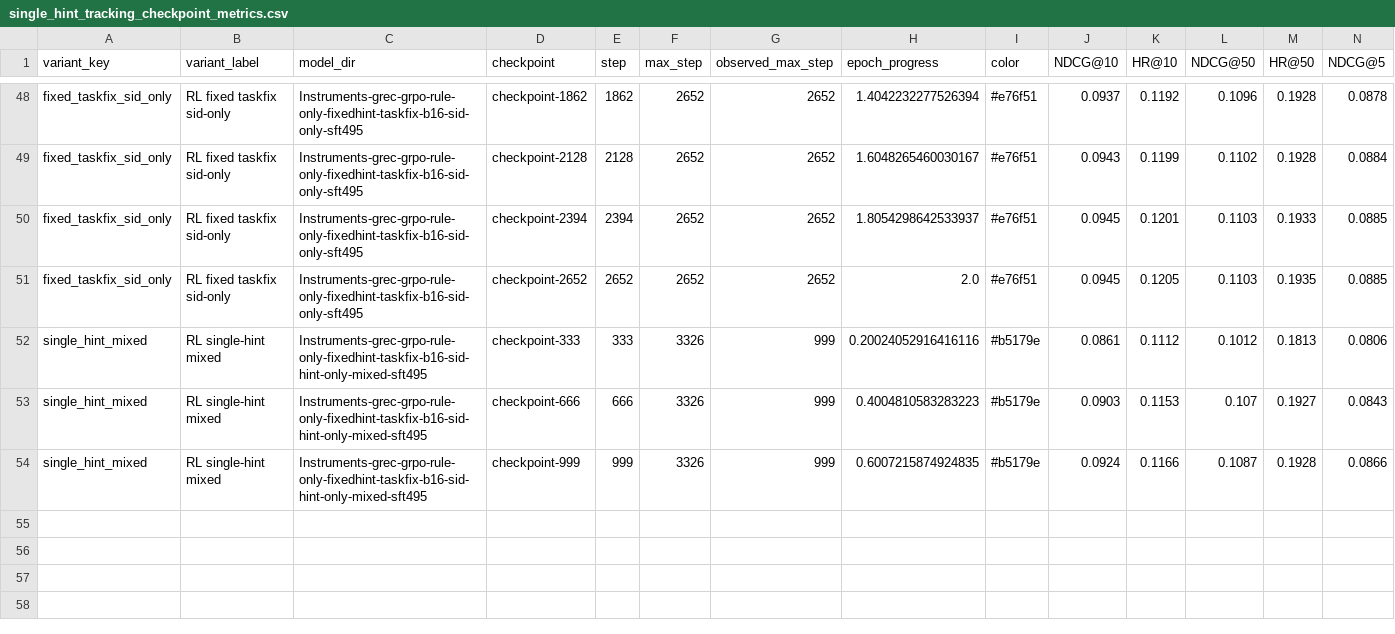
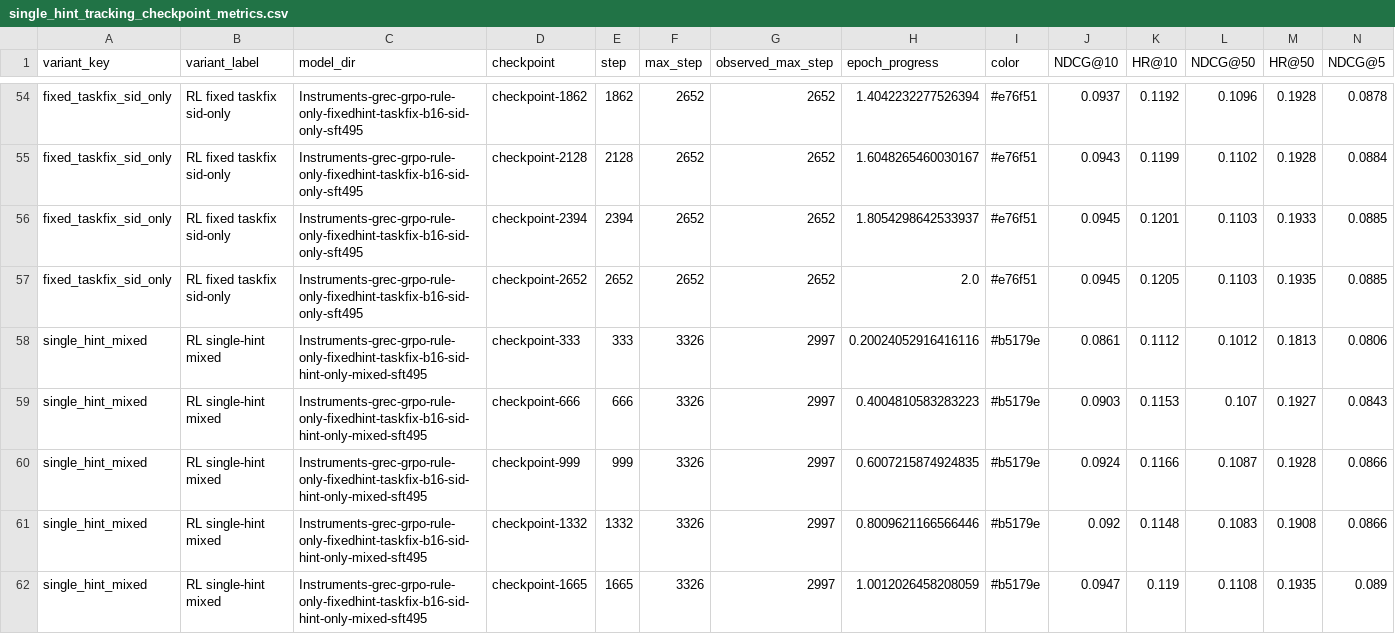
Before and after one commit to WncFht/GenRec, a CSV file: docs/assets/2026-04-19-instruments-dual-task-single-hint-tracking/single_hint_tracking_checkpoint_metrics.csv, drawn as a sheet; only a part is shown, gaps mark what is left out; addresses are those after the commit; rows hold the shown columns only; the diff covers the shown part only; the diff names each change by its address in the sheet, - before the commit and + after, or states it on an @@ line.

Commit message:
docs: refresh tracking figures for latest results

```diff
--- a/docs/assets/2026-04-19-instruments-dual-task-single-hint-tracking/single_hint_tracking_checkpoint_metrics.csv
+++ b/docs/assets/2026-04-19-instruments-dual-task-single-hint-tracking/single_hint_tracking_checkpoint_metrics.csv
-G58:G60 (observed_max_step): 999
+G58:G60 (observed_max_step): 2997
+row 61: single_hint_mixed | RL single-hint mixed | Instruments-grec-grpo-rule-only-fixedhint-taskfix-b16-sid-hint-only-mixed-sft495 | checkpoint-1332 | 1332 | 3326 | 2997 | 0.8009621166566446 | #b5179e | 0.092 | 0.1148 | 0.1083 | 0.1908 | 0.0866
+row 62: single_hint_mixed | RL single-hint mixed | Instruments-grec-grpo-rule-only-fixedhint-taskfix-b16-sid-hint-only-mixed-sft495 | checkpoint-1665 | 1665 | 3326 | 2997 | 1.0012026458208059 | #b5179e | 0.0947 | 0.119 | 0.1108 | 0.1935 | 0.089
```
Also changed, not shown: 10 added rows elsewhere in this file, docs/assets/2026-04-19-instruments-dual-task-single-hint-tracking/single_hint_tracking_best_summary.csv, docs/assets/2026-04-19-instruments-dual-task-single-hint-tracking/single_hint_tracking_early_window_best_summary.csv, 6 other files.
